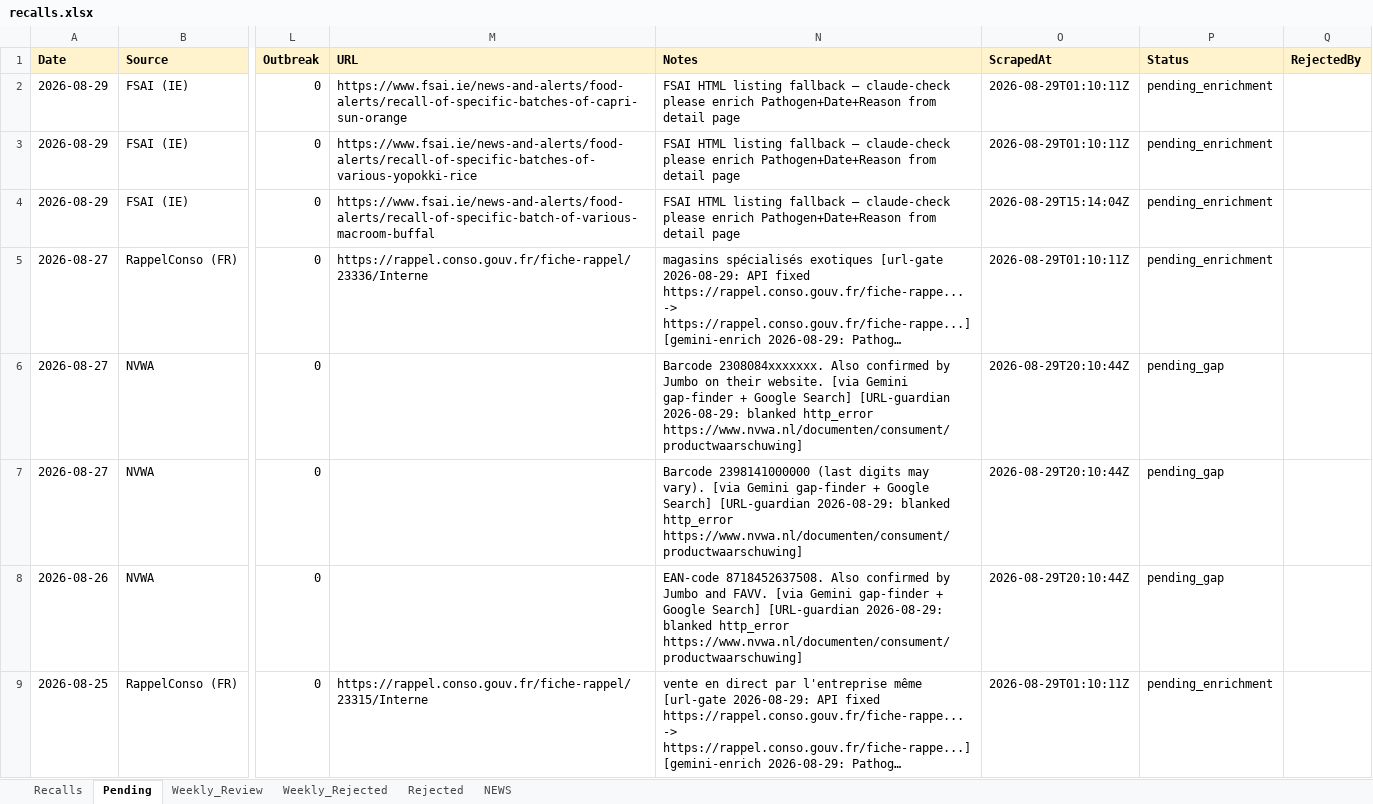
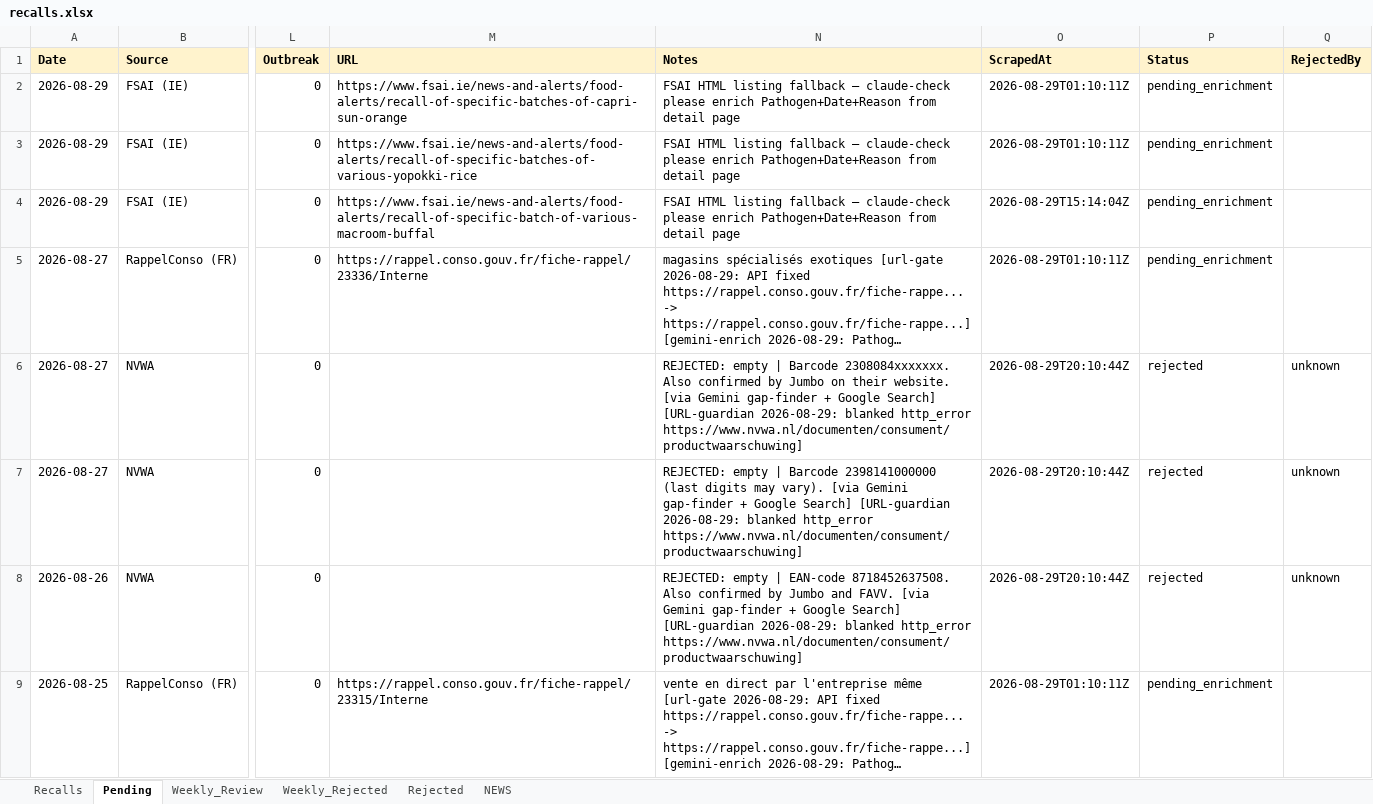
Before and after one commit to gstoforos/Food-Safety-Intelligence-System, an Excel workbook: docs/data/recalls.xlsx, sheet Pending, drawn as a sheet; only a part is shown, gaps mark what is left out; long unchanged cells end in …; values as stored, in another font and other column widths than the file's, no borders; the diff covers the shown part only; the diff names each change by its address in the sheet, - before the commit and + after, or states it on an @@ line.

Commit message:
chore(data): hourly Pending→Recalls merge 07:40

```diff
--- a/docs/data/recalls.xlsx (sheet Pending)
+++ b/docs/data/recalls.xlsx (sheet Pending)
-N6 (Notes): Barcode 2308084xxxxxxx.…
+N6 (Notes): REJECTED: empty | Barcode 2308084xxxxxxx.…
-P6:P8 (Status): pending_gap
+P6:P8 (Status): rejected
-Q6:Q8 (RejectedBy): (empty)
+Q6:Q8 (RejectedBy): unknown
-N7 (Notes): Barcode 2398141000000…
+N7 (Notes): REJECTED: empty | Barcode 2398141000000…
-N8 (Notes): EAN-code 8718452637508.…
+N8 (Notes): REJECTED: empty | EAN-code 8718452637508.…
```
Also changed, not shown: 6 edited cells elsewhere in this sheet, 1 other file.
